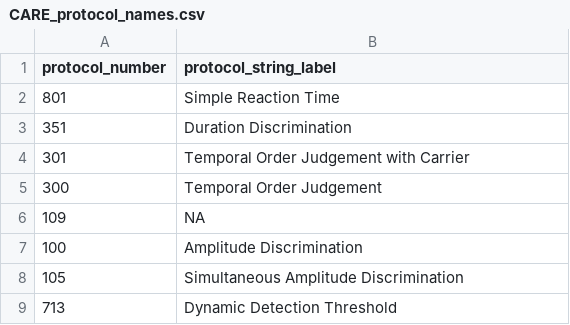
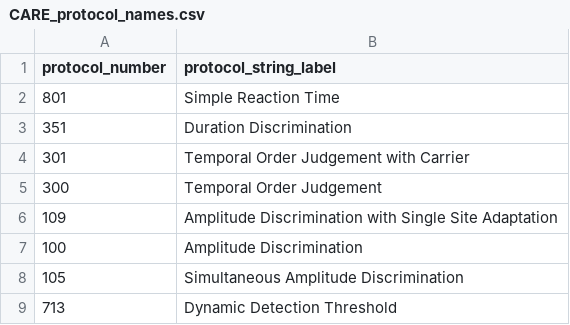
Before and after one commit to HeJasonL/BATD, a CSV file: Site specific protocols/CARE/CARE_protocol_names.csv, drawn as a sheet.

Commit message:
Added ADTssa to CARE protocol names

```diff
--- a/Site specific protocols/CARE/CARE_protocol_names.csv
+++ b/Site specific protocols/CARE/CARE_protocol_names.csv
@@ -5,3 +5,3 @@
 300,Temporal Order Judgement
-109,NA
+109,Amplitude Discrimination with Single Site Adaptation
 100,Amplitude Discrimination
```
Also changed, not shown: 3 other files.
